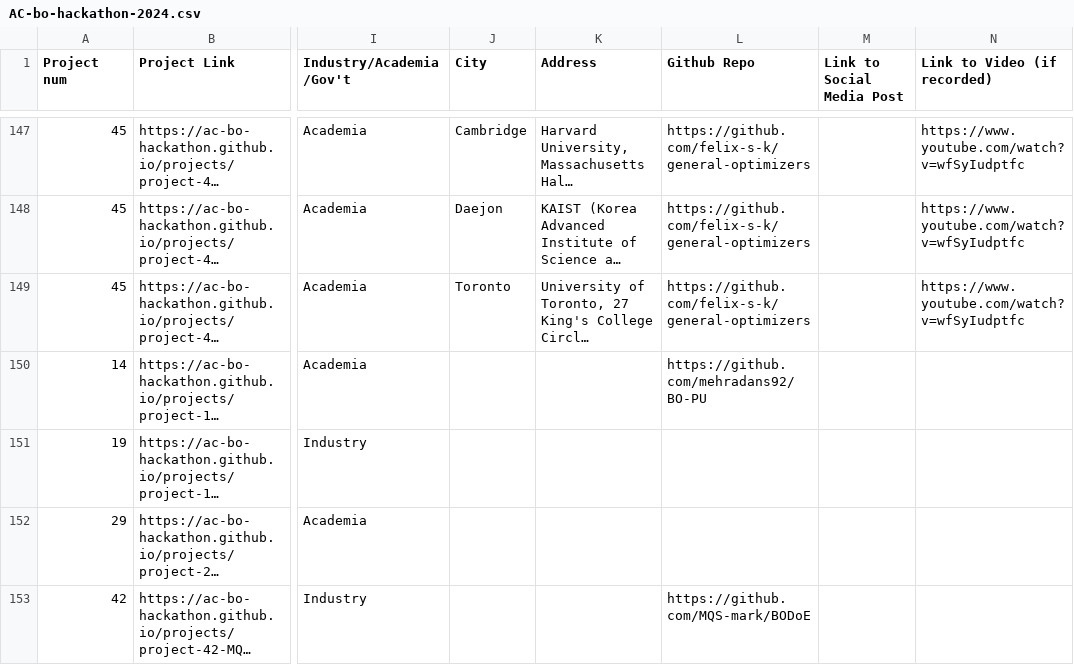
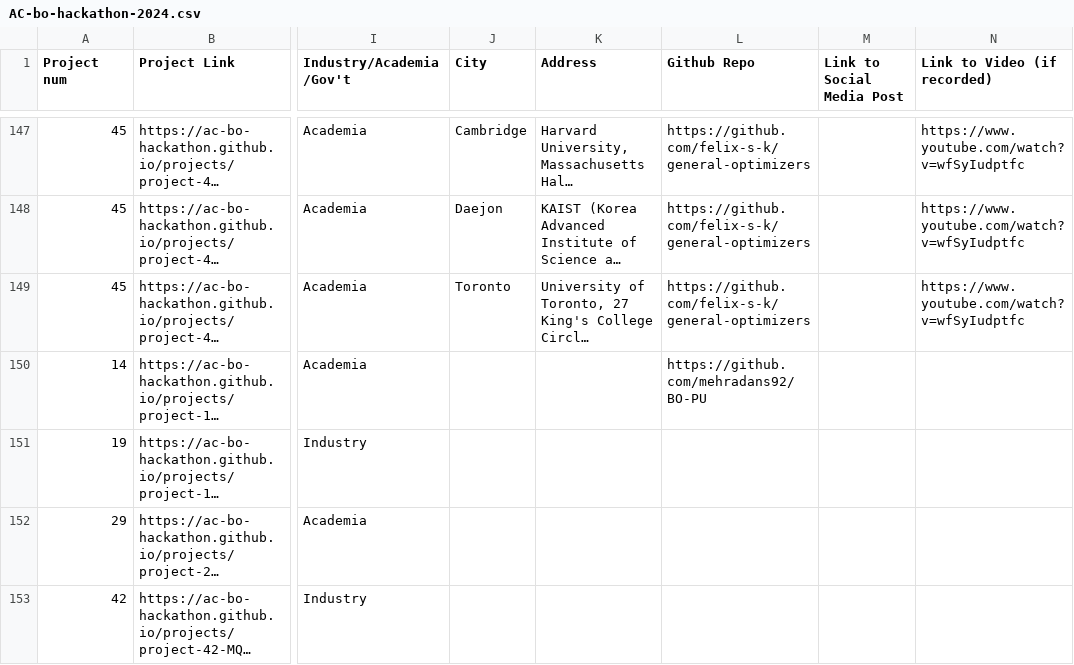
Before and after one commit to AC-BO-Hackathon/ac-bo-hackathon.github.io, a CSV file: AC-bo-hackathon-2024.csv, drawn as a sheet; only a part is shown, gaps mark what is left out; long unchanged cells end in …; the diff names each change by its address in the sheet, - before the commit and + after, or states it on an @@ line.

```diff
--- a/AC-bo-hackathon-2024.csv
+++ b/AC-bo-hackathon-2024.csv
-L153 (Github Repo): https://github.com/MQS-mark/BODoE
+L153 (Github Repo): (empty)
```
Also changed, not shown: 9 other files.
